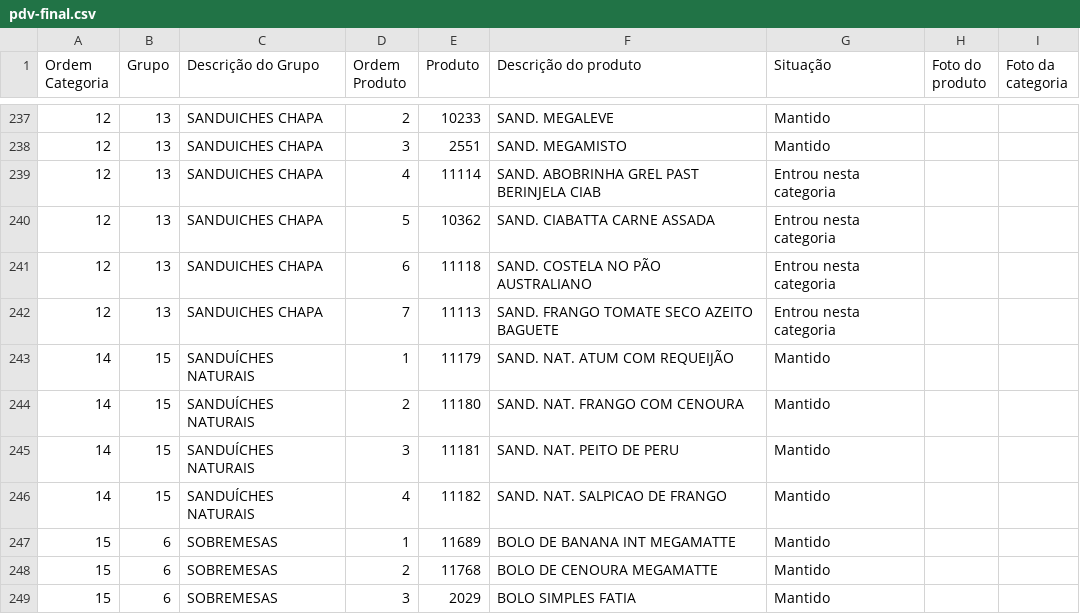
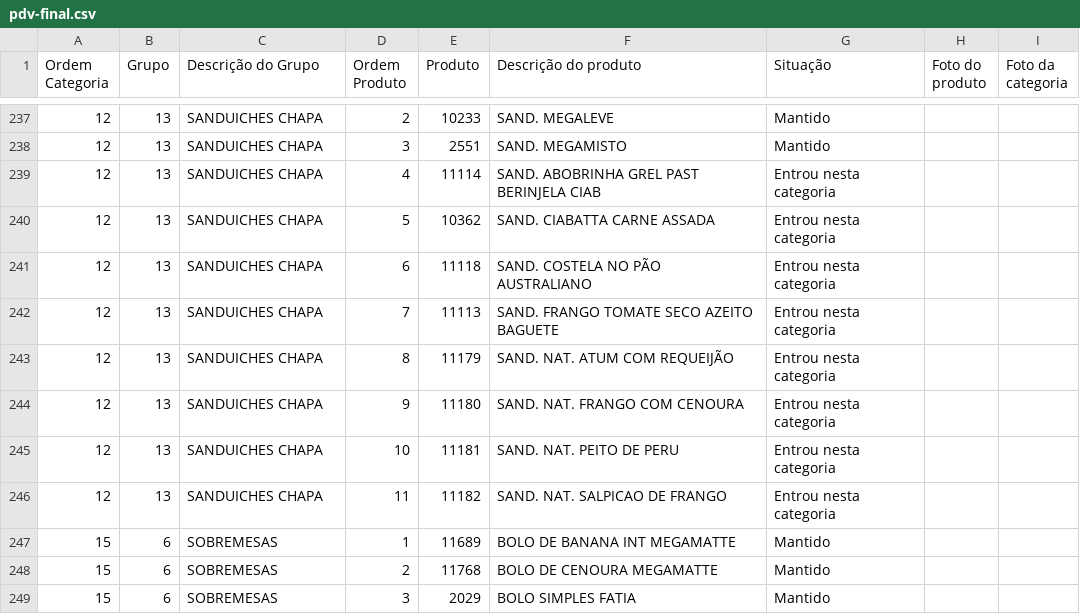
Before and after one commit to Ucasplayer/organizador-pdv-megamatte, a CSV file: data/pdv-final.csv, drawn as a sheet; only a part is shown, gaps mark what is left out; removed rows and columns are numbered as before the commit, all else as after; the diff names each change by its address in the sheet, - before the commit and + after, or states it on an @@ line.

Commit message:
Moveu SAND. NAT. ATUM COM REQUEIJÃO, SAND. NAT. FRANGO COM CENOURA, SAND. NAT. PEITO DE PERU e mais 1 de SANDUÍCHES NATURAIS para SANDUICHES CHAPA

```diff
--- a/data/pdv-final.csv
+++ b/data/pdv-final.csv
-row 243: 14 | 15 | SANDUÍCHES NATURAIS | 1 | 11179 | SAND. NAT. ATUM COM REQUEIJÃO | Mantido
-row 244: 14 | 15 | SANDUÍCHES NATURAIS | 2 | 11180 | SAND. NAT. FRANGO COM CENOURA | Mantido
-row 245: 14 | 15 | SANDUÍCHES NATURAIS | 3 | 11181 | SAND. NAT. PEITO DE PERU | Mantido
-row 246: 14 | 15 | SANDUÍCHES NATURAIS | 4 | 11182 | SAND. NAT. SALPICAO DE FRANGO | Mantido
+row 243: 12 | 13 | SANDUICHES CHAPA | 8 | 11179 | SAND. NAT. ATUM COM REQUEIJÃO | Entrou nesta categoria
+row 244: 12 | 13 | SANDUICHES CHAPA | 9 | 11180 | SAND. NAT. FRANGO COM CENOURA | Entrou nesta categoria
+row 245: 12 | 13 | SANDUICHES CHAPA | 10 | 11181 | SAND. NAT. PEITO DE PERU | Entrou nesta categoria
+row 246: 12 | 13 | SANDUICHES CHAPA | 11 | 11182 | SAND. NAT. SALPICAO DE FRANGO | Entrou nesta categoria
```
Also changed, not shown: 2 other files.
